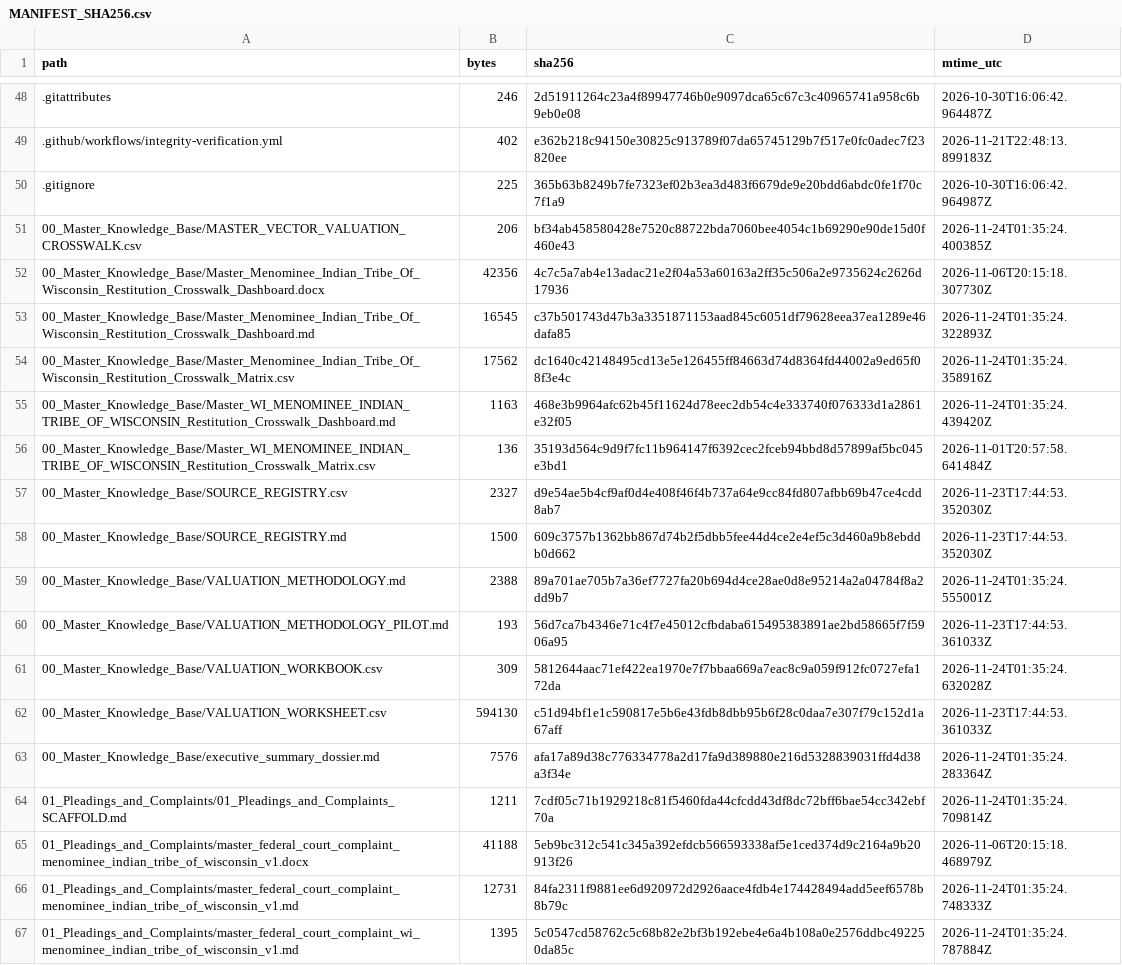
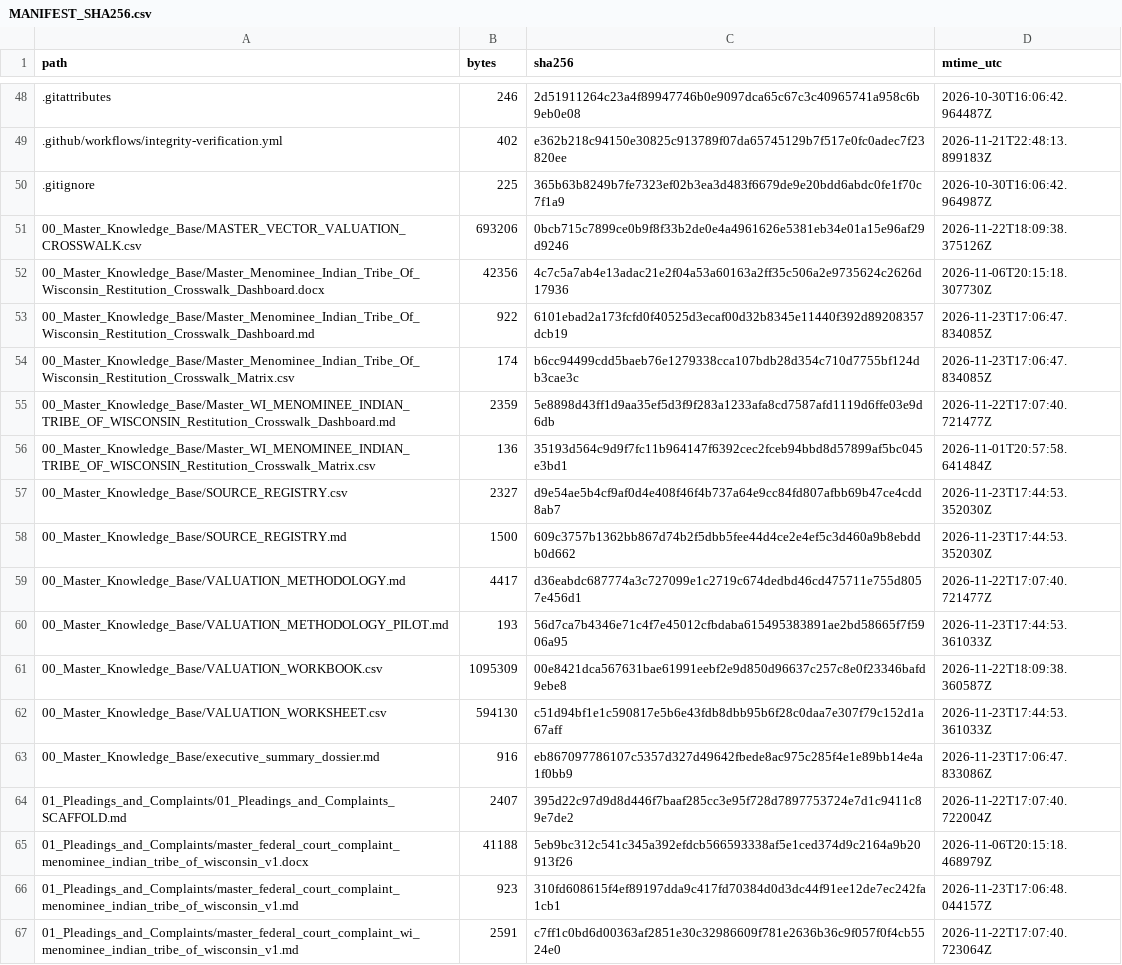
Before and after one commit to GlobalRestitutionAlliance/turtle-island-us-wi-menominee-indian-tribe-of-wisconsin-master-litigation, a CSV file: 99_Archives_and_Manifests/MANIFEST_SHA256.csv, drawn as a sheet; only a part is shown, gaps mark what is left out; the diff covers the shown part only.

```diff
--- a/99_Archives_and_Manifests/MANIFEST_SHA256.csv
+++ b/99_Archives_and_Manifests/MANIFEST_SHA256.csv
@@ -50,7 +50,7 @@ path,bytes,sha256,mtime_utc
 .gitignore,225,365b63b8249b7fe7323ef02b3ea3d483f6679de9e20bdd6abdc0fe1f70c7f1a9,2026-10-30T16:06:42.964987Z
-00_Master_Knowledge_Base/MASTER_VECTOR_VALUATION_CROSSWALK.csv,206,bf34ab458580428e7520c88722bda7060bee4054c1b69290e90de15d0f460e43,2026-11-24T01:35:24.400385Z
+00_Master_Knowledge_Base/MASTER_VECTOR_VALUATION_CROSSWALK.csv,693206,0bcb715c7899ce0b9f8f33b2de0e4a4961626e5381eb34e01a15e96af29d9246,2026-11-22T18:09:38.375126Z
 00_Master_Knowledge_Base/Master_Menominee_Indian_Tribe_Of_Wisconsin_Restitution_Crosswalk_Dashboard.docx,42356,4c7c5a7ab4e13adac21e2f04a53a60163a2ff35c506a2e9735624c2626d17936,2026-11-06T20:15:18.307730Z
-00_Master_Knowledge_Base/Master_Menominee_Indian_Tribe_Of_Wisconsin_Restitution_Crosswalk_Dashboard.md,16545,c37b501743d47b3a3351871153aad845c6051df79628eea37ea1289e46dafa85,2026-11-24T01:35:24.322893Z
-00_Master_Knowledge_Base/Master_Menominee_Indian_Tribe_Of_Wisconsin_Restitution_Crosswalk_Matrix.csv,17562,dc1640c42148495cd13e5e126455ff84663d74d8364fd44002a9ed65f08f3e4c,2026-11-24T01:35:24.358916Z
-00_Master_Knowledge_Base/Master_WI_MENOMINEE_INDIAN_TRIBE_OF_WISCONSIN_Restitution_Crosswalk_Dashboard.md,1163,468e3b9964afc62b45f11624d78eec2db54c4e333740f076333d1a2861e32f05,2026-11-24T01:35:24.439420Z
+00_Master_Knowledge_Base/Master_Menominee_Indian_Tribe_Of_Wisconsin_Restitution_Crosswalk_Dashboard.md,922,6101ebad2a173fcfd0f40525d3ecaf00d32b8345e11440f392d89208357dcb19,2026-11-23T17:06:47.834085Z
+00_Master_Knowledge_Base/Master_Menominee_Indian_Tribe_Of_Wisconsin_Restitution_Crosswalk_Matrix.csv,174,b6cc94499cdd5baeb76e1279338cca107bdb28d354c710d7755bf124db3cae3c,2026-11-23T17:06:47.834085Z
+00_Master_Knowledge_Base/Master_WI_MENOMINEE_INDIAN_TRIBE_OF_WISCONSIN_Restitution_Crosswalk_Dashboard.md,2359,5e8898d43ff1d9aa35ef5d3f9f283a1233afa8cd7587afd1119d6ffe03e9d6db,2026-11-22T17:07:40.721477Z
 00_Master_Knowledge_Base/Master_WI_MENOMINEE_INDIAN_TRIBE_OF_WISCONSIN_Restitution_Crosswalk_Matrix.csv,136,35193d564c9d9f7fc11b964147f6392cec2fceb94bbd8d57899af5bc045e3bd1,2026-11-01T20:57:58.641484Z
@@ -58,10 +58,10 @@ path,bytes,sha256,mtime_utc
 00_Master_Knowledge_Base/SOURCE_REGISTRY.md,1500,609c3757b1362bb867d74b2f5dbb5fee44d4ce2e4ef5c3d460a9b8ebddb0d662,2026-11-23T17:44:53.352030Z
-00_Master_Knowledge_Base/VALUATION_METHODOLOGY.md,2388,89a701ae705b7a36ef7727fa20b694d4ce28ae0d8e95214a2a04784f8a2dd9b7,2026-11-24T01:35:24.555001Z
+00_Master_Knowledge_Base/VALUATION_METHODOLOGY.md,4417,d36eabdc687774a3c727099e1c2719c674dedbd46cd475711e755d8057e456d1,2026-11-22T17:07:40.721477Z
 00_Master_Knowledge_Base/VALUATION_METHODOLOGY_PILOT.md,193,56d7ca7b4346e71c4f7e45012cfbdaba615495383891ae2bd58665f7f5906a95,2026-11-23T17:44:53.361033Z
-00_Master_Knowledge_Base/VALUATION_WORKBOOK.csv,309,5812644aac71ef422ea1970e7f7bbaa669a7eac8c9a059f912fc0727efa172da,2026-11-24T01:35:24.632028Z
+00_Master_Knowledge_Base/VALUATION_WORKBOOK.csv,1095309,00e8421dca567631bae61991eebf2e9d850d96637c257c8e0f23346bafd9ebe8,2026-11-22T18:09:38.360587Z
 00_Master_Knowledge_Base/VALUATION_WORKSHEET.csv,594130,c51d94bf1e1c590817e5b6e43fdb8dbb95b6f28c0daa7e307f79c152d1a67aff,2026-11-23T17:44:53.361033Z
-00_Master_Knowledge_Base/executive_summary_dossier.md,7576,afa17a89d38c776334778a2d17fa9d389880e216d5328839031ffd4d38a3f34e,2026-11-24T01:35:24.283364Z
-01_Pleadings_and_Complaints/01_Pleadings_and_Complaints_SCAFFOLD.md,1211,7cdf05c71b1929218c81f5460fda44cfcdd43df8dc72bff6bae54cc342ebf70a,2026-11-24T01:35:24.709814Z
+00_Master_Knowledge_Base/executive_summary_dossier.md,916,eb867097786107c5357d327d49642fbede8ac975c285f4e1e89bb14e4a1f0bb9,2026-11-23T17:06:47.833086Z
+01_Pleadings_and_Complaints/01_Pleadings_and_Complaints_SCAFFOLD.md,2407,395d22c97d9d8d446f7baaf285cc3e95f728d7897753724e7d1c9411c89e7de2,2026-11-22T17:07:40.722004Z
 01_Pleadings_and_Complaints/master_federal_court_complaint_menominee_indian_tribe_of_wisconsin_v1.docx,41188,5eb9bc312c541c345a392efdcb566593338af5e1ced374d9c2164a9b20913f26,2026-11-06T20:15:18.468979Z
-01_Pleadings_and_Complaints/master_federal_court_complaint_menominee_indian_tribe_of_wisconsin_v1.md,12731,84fa2311f9881ee6d920972d2926aace4fdb4e174428494add5eef6578b8b79c,2026-11-24T01:35:24.748333Z
-01_Pleadings_and_Complaints/master_federal_court_complaint_wi_menominee_indian_tribe_of_wisconsin_v1.md,1395,5c0547cd58762c5c68b82e2bf3b192ebe4e6a4b108a0e2576ddbc492250da85c,2026-11-24T01:35:24.787884Z
+01_Pleadings_and_Complaints/master_federal_court_complaint_menominee_indian_tribe_of_wisconsin_v1.md,923,310fd608615f4ef89197dda9c417fd70384d0d3dc44f91ee12de7ec242fa1cb1,2026-11-23T17:06:48.044157Z
+01_Pleadings_and_Complaints/master_federal_court_complaint_wi_menominee_indian_tribe_of_wisconsin_v1.md,2591,c7ff1c0bd6d00363af2851e30c32986609f781e2636b36c9f057f0f4cb5524e0,2026-11-22T17:07:40.723064Z
```
Also changed, not shown: 80 edited cells elsewhere in this file, 37 other files.
